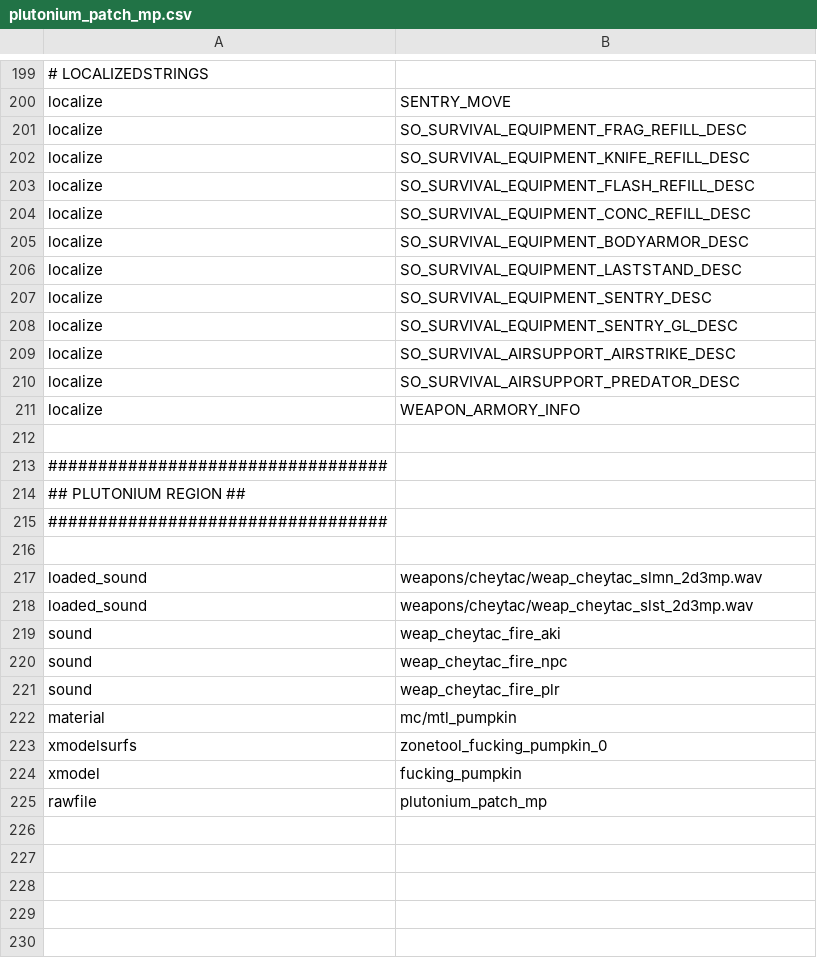
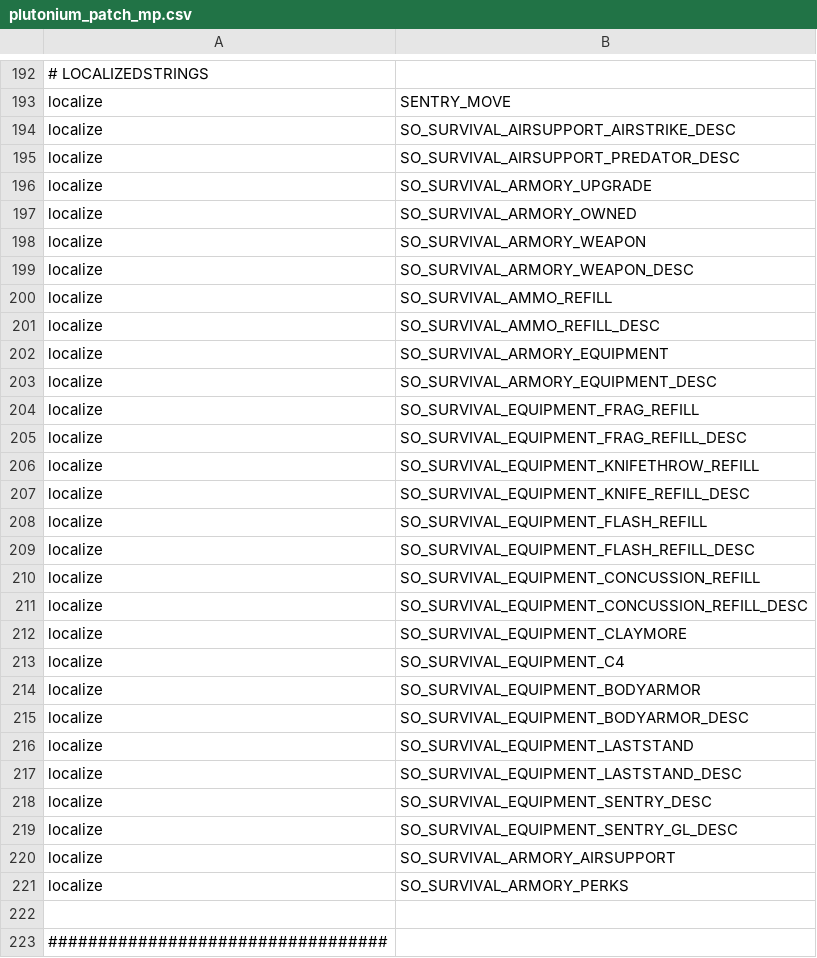
Before and after one commit to LastDemon99/IW5-Survival-Reimagined, a CSV file: zone_source/plutonium_patch_mp.csv, drawn as a sheet; only a part is shown, gaps mark what is left out; the shorter side is filled out with more unchanged rows; removed rows and columns are numbered as before the commit, all else as after; the diff covers the shown part only; the diff names each change by its address in the sheet, - before the commit and + after, or states it on an @@ line.

```diff
--- a/zone_source/plutonium_patch_mp.csv
+++ b/zone_source/plutonium_patch_mp.csv
+row 194: localize | SO_SURVIVAL_AIRSUPPORT_AIRSTRIKE_DESC
+row 195: localize | SO_SURVIVAL_AIRSUPPORT_PREDATOR_DESC
+row 196: localize | SO_SURVIVAL_ARMORY_UPGRADE
+row 197: localize | SO_SURVIVAL_ARMORY_OWNED
+row 198: localize | SO_SURVIVAL_ARMORY_WEAPON
+row 199: localize | SO_SURVIVAL_ARMORY_WEAPON_DESC
+row 200: localize | SO_SURVIVAL_AMMO_REFILL
+row 201: localize | SO_SURVIVAL_AMMO_REFILL_DESC
+row 202: localize | SO_SURVIVAL_ARMORY_EQUIPMENT
+row 203: localize | SO_SURVIVAL_ARMORY_EQUIPMENT_DESC
+row 204: localize | SO_SURVIVAL_EQUIPMENT_FRAG_REFILL
+row 206: localize | SO_SURVIVAL_EQUIPMENT_KNIFETHROW_REFILL
+row 208: localize | SO_SURVIVAL_EQUIPMENT_FLASH_REFILL
+row 210: localize | SO_SURVIVAL_EQUIPMENT_CONCUSSION_REFILL
-B211: SO_SURVIVAL_EQUIPMENT_CONC_REFILL_DESC
+B211: SO_SURVIVAL_EQUIPMENT_CONCUSSION_REFILL_DESC
+row 212: localize | SO_SURVIVAL_EQUIPMENT_CLAYMORE
+row 213: localize | SO_SURVIVAL_EQUIPMENT_C4
+row 214: localize | SO_SURVIVAL_EQUIPMENT_BODYARMOR
+row 216: localize | SO_SURVIVAL_EQUIPMENT_LASTSTAND
-B220: SO_SURVIVAL_AIRSUPPORT_AIRSTRIKE_DESC
+B220: SO_SURVIVAL_ARMORY_AIRSUPPORT
-B221: SO_SURVIVAL_AIRSUPPORT_PREDATOR_DESC
+B221: SO_SURVIVAL_ARMORY_PERKS
-row 211: localize | WEAPON_ARMORY_INFO
```
Also changed, not shown: 7 added rows and 14 removed rows elsewhere in this file, 45 other files.
